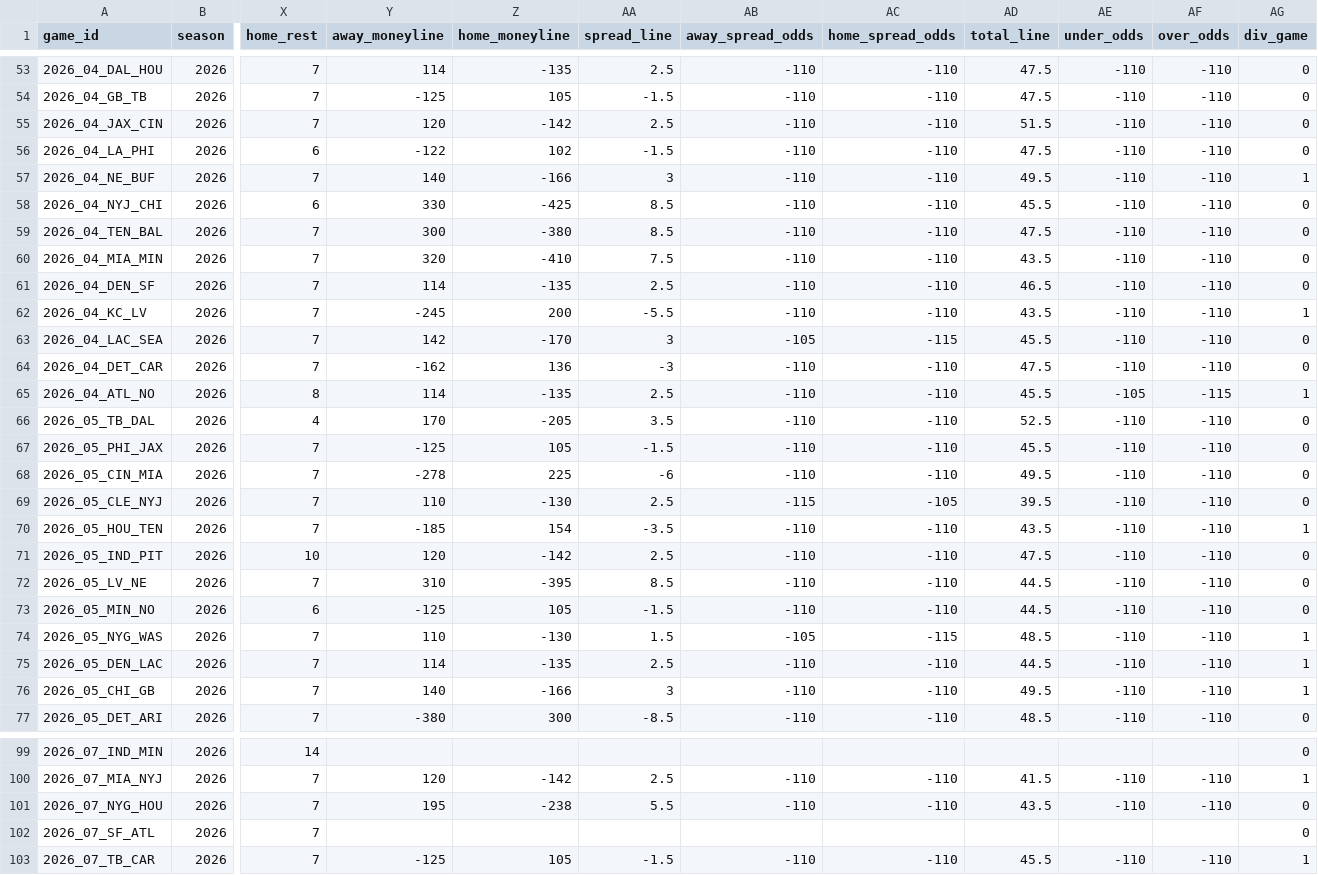
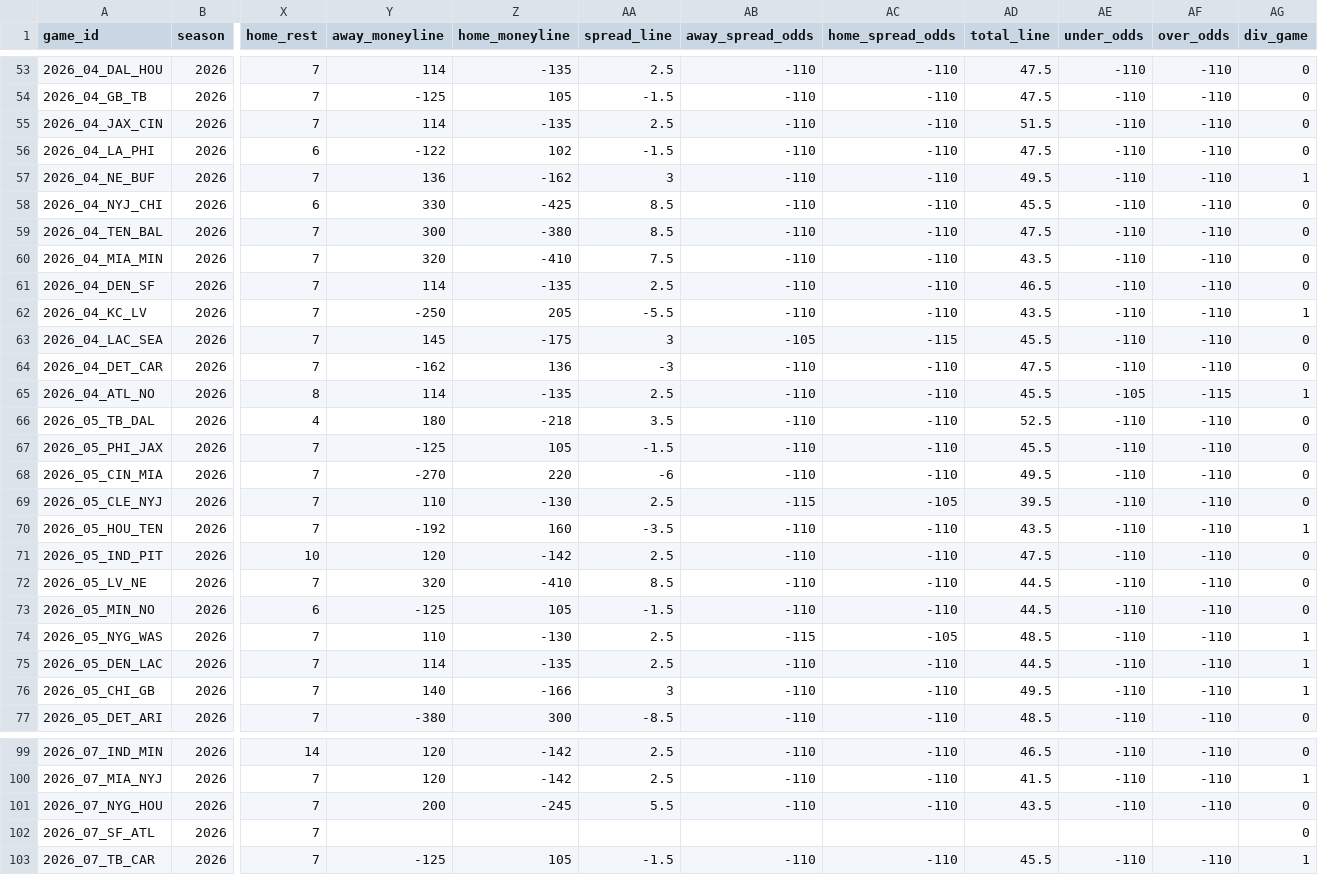
Before and after one commit to anthonydellapia1117/yeahthatfantasyleague, a CSV file: docs/ffopportunity/schedule_2026.csv, drawn as a sheet; only a part is shown, gaps mark what is left out; the diff covers the shown part only; the diff names each change by its address in the sheet, - before the commit and + after, or states it on an @@ line.

```diff
--- a/docs/ffopportunity/schedule_2026.csv
+++ b/docs/ffopportunity/schedule_2026.csv
-Y55 (away_moneyline): 120
+Y55 (away_moneyline): 114
-Z55 (home_moneyline): -142
+Z55 (home_moneyline): -135
-Y57 (away_moneyline): 140
+Y57 (away_moneyline): 136
-Z57 (home_moneyline): -166
+Z57 (home_moneyline): -162
-Y62 (away_moneyline): -245
+Y62 (away_moneyline): -250
-Z62 (home_moneyline): 200
+Z62 (home_moneyline): 205
-Y63 (away_moneyline): 142
+Y63 (away_moneyline): 145
-Z63 (home_moneyline): -170
+Z63 (home_moneyline): -175
-Y66 (away_moneyline): 170
+Y66 (away_moneyline): 180
-Z66 (home_moneyline): -205
+Z66 (home_moneyline): -218
-Y68 (away_moneyline): -278
+Y68 (away_moneyline): -270
-Z68 (home_moneyline): 225
+Z68 (home_moneyline): 220
-Y70 (away_moneyline): -185
+Y70 (away_moneyline): -192
-Z70 (home_moneyline): 154
+Z70 (home_moneyline): 160
-Y72 (away_moneyline): 310
+Y72 (away_moneyline): 320
-Z72 (home_moneyline): -395
+Z72 (home_moneyline): -410
-AA74 (spread_line): 1.5
+AA74 (spread_line): 2.5
-AB74 (away_spread_odds): -105
+AB74 (away_spread_odds): -115
-AC74 (home_spread_odds): -115
+AC74 (home_spread_odds): -105
-Y99 (away_moneyline): (empty)
+Y99 (away_moneyline): 120
-Z99 (home_moneyline): (empty)
+Z99 (home_moneyline): -142
-AA99 (spread_line): (empty)
+AA99 (spread_line): 2.5
-AB99 (away_spread_odds): (empty)
+AB99 (away_spread_odds): -110
-AC99 (home_spread_odds): (empty)
+AC99 (home_spread_odds): -110
-AD99 (total_line): (empty)
+AD99 (total_line): 46.5
-AE99 (under_odds): (empty)
+AE99 (under_odds): -110
-AF99 (over_odds): (empty)
+AF99 (over_odds): -110
-Y101 (away_moneyline): 195
+Y101 (away_moneyline): 200
-Z101 (home_moneyline): -238
+Z101 (home_moneyline): -245
```
Also changed, not shown: 85 edited cells elsewhere in this file, 11 other files.
